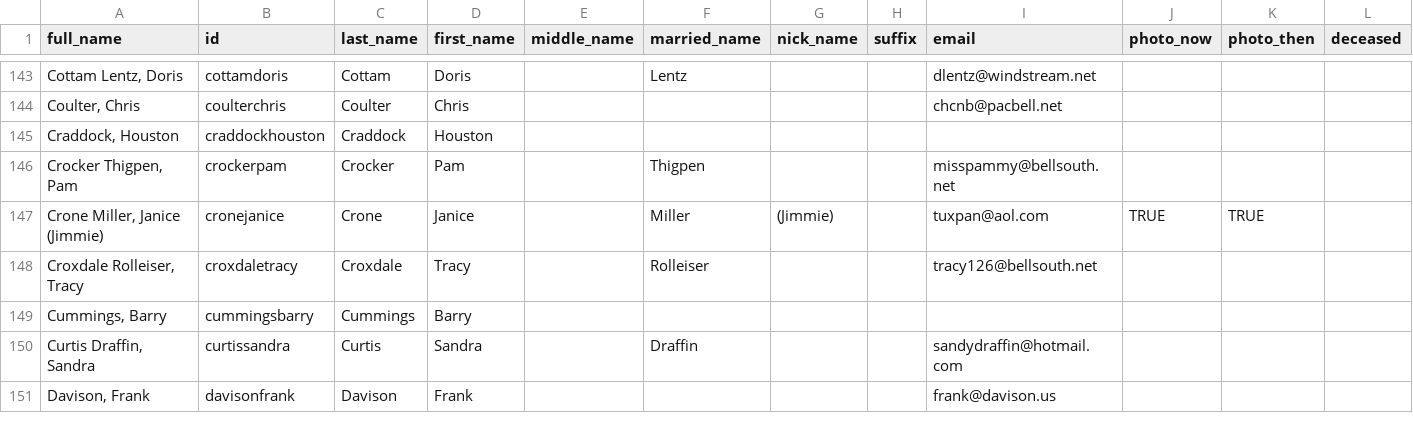
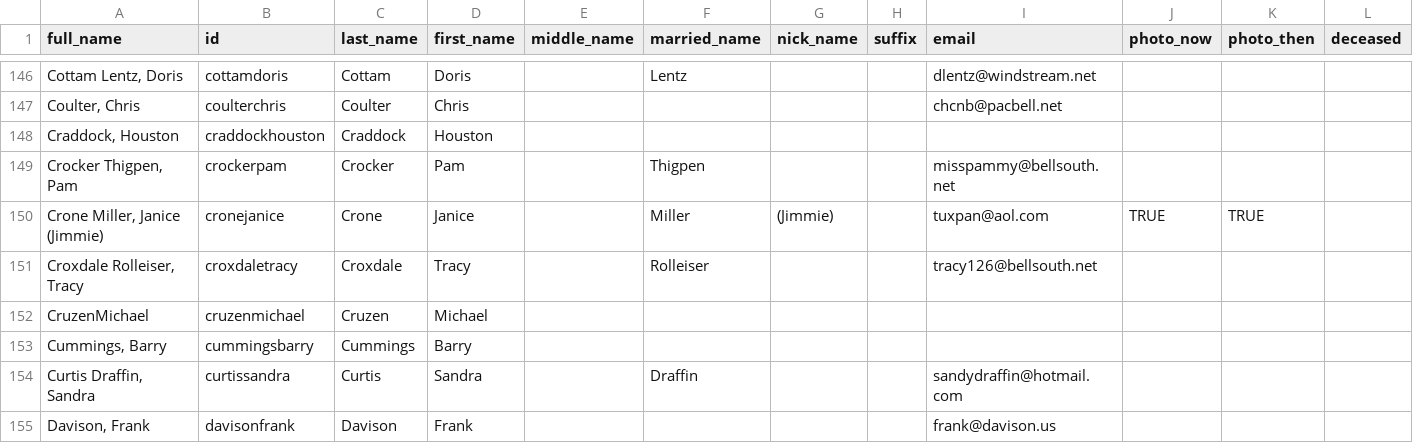
Before and after one commit to johnmparkinson/whs70, a CSV file: src/data/people.csv, drawn as a sheet; only a part is shown, gaps mark what is left out; rows hold the shown columns only; the diff covers the shown part only; the diff names each change by its address in the sheet, - before the commit and + after, or states it on an @@ line.

Commit message:
updated

```diff
--- a/src/data/people.csv
+++ b/src/data/people.csv
+row 152: CruzenMichael | cruzenmichael | Cruzen | Michael
```
Also changed, not shown: 11 added rows and 4 edited cells elsewhere in this file.
